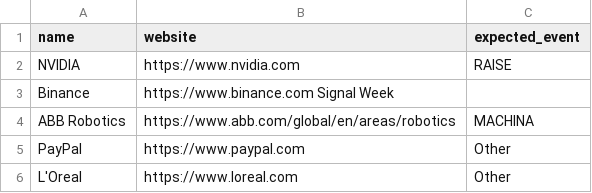
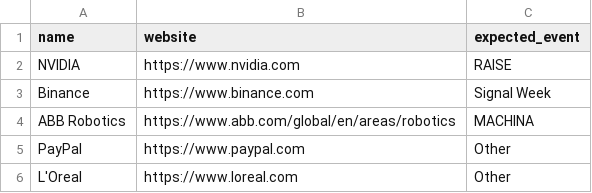
Before and after one commit to Echo-lqg/event-lead-qualification, a CSV file: companies_enrichment_test.csv, drawn as a sheet.

Commit message:
Set up enrichment test input and module structure

```diff
--- a/companies_enrichment_test.csv
+++ b/companies_enrichment_test.csv
@@ -2,3 +2,3 @@ name,website,expected_event
 NVIDIA,https://www.nvidia.com,RAISE
-Binance,https://www.binance.com Signal Week
+Binance,https://www.binance.com,Signal Week
 ABB Robotics,https://www.abb.com/global/en/areas/robotics,MACHINA
```
Also changed, not shown: 2 other files.
